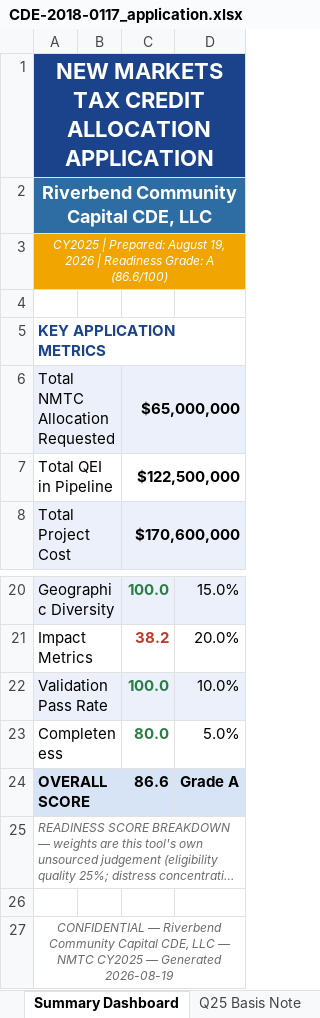
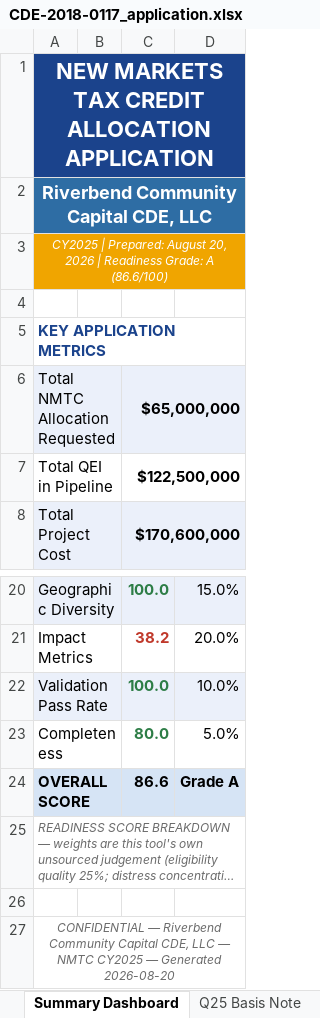
Before and after one commit to Jaypatel1511/nmtc-application-builder, an Excel workbook: sample-output/CDE-2018-0117_application.xlsx, sheet Summary Dashboard, drawn as a sheet; only a part is shown, gaps mark what is left out; long unchanged cells end in …; values as stored, in another font and other column widths than the file's, no borders; charts and pictures not drawn; the diff names each change by its address in the sheet, - before the commit and + after, or states it on an @@ line.

```diff
--- a/sample-output/CDE-2018-0117_application.xlsx (sheet Summary Dashboard)
+++ b/sample-output/CDE-2018-0117_application.xlsx (sheet Summary Dashboard)
-A3: …Prepared: August 19, 2026 |…
+A3: …Prepared: August 20, 2026 |…
-A27: …— Generated 2026-08-19
+A27: …— Generated 2026-08-20
```
Also changed, not shown: sheet Q25 Basis Note, sheet Track Record, sheet Investor Commitments, sheet Geographic Targeting, sheet Impact Projections, sheet Distress Documentation, 1 more sheet, 11 other files.
